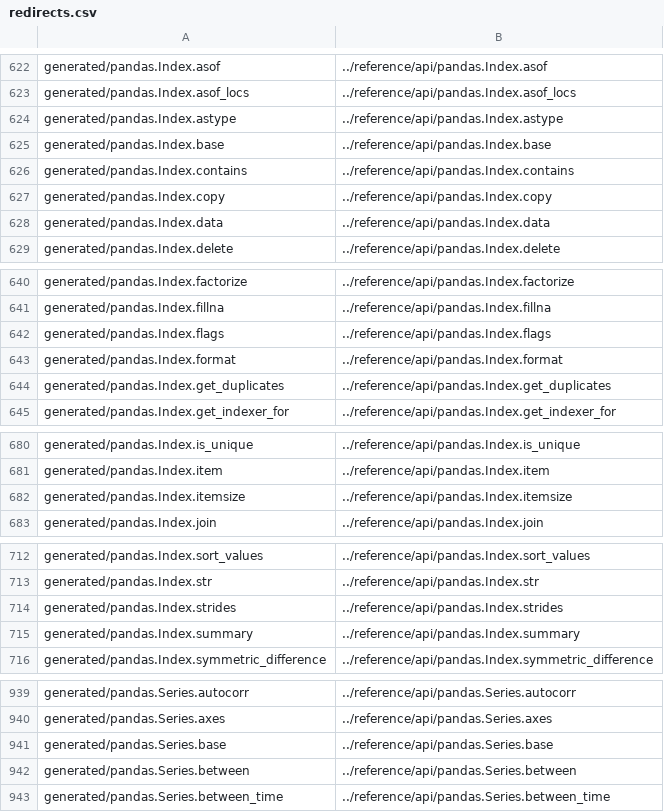
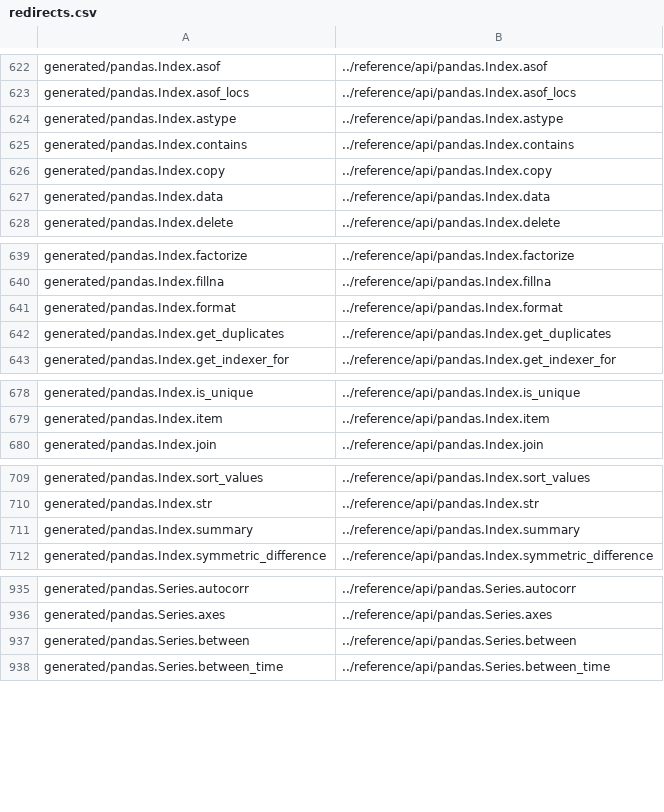
Before and after one commit to mobogaqc/pandas, a CSV file: doc/redirects.csv, drawn as a sheet; only a part is shown, gaps mark what is left out; the diff covers the shown part only.

Commit message:
DEPR: remove itemsize, data, base, flags, strides (#29918)

```diff
--- a/doc/redirects.csv
+++ b/doc/redirects.csv
@@ -624,3 +624,2 @@ generated/pandas.Index.asof_locs,../reference/api/pandas.Index.asof_locs
 generated/pandas.Index.astype,../reference/api/pandas.Index.astype
-generated/pandas.Index.base,../reference/api/pandas.Index.base
 generated/pandas.Index.contains,../reference/api/pandas.Index.contains
@@ -641,3 +640,2 @@ generated/pandas.Index.factorize,../reference/api/pandas.Index.factorize
 generated/pandas.Index.fillna,../reference/api/pandas.Index.fillna
-generated/pandas.Index.flags,../reference/api/pandas.Index.flags
 generated/pandas.Index.format,../reference/api/pandas.Index.format
@@ -681,3 +679,2 @@ generated/pandas.Index.is_unique,../reference/api/pandas.Index.is_unique
 generated/pandas.Index.item,../reference/api/pandas.Index.item
-generated/pandas.Index.itemsize,../reference/api/pandas.Index.itemsize
 generated/pandas.Index.join,../reference/api/pandas.Index.join
@@ -713,3 +710,2 @@ generated/pandas.Index.sort_values,../reference/api/pandas.Index.sort_values
 generated/pandas.Index.str,../reference/api/pandas.Index.str
-generated/pandas.Index.strides,../reference/api/pandas.Index.strides
 generated/pandas.Index.summary,../reference/api/pandas.Index.summary
@@ -940,3 +936,2 @@ generated/pandas.Series.autocorr,../reference/api/pandas.Series.autocorr
 generated/pandas.Series.axes,../reference/api/pandas.Series.axes
-generated/pandas.Series.base,../reference/api/pandas.Series.base
 generated/pandas.Series.between,../reference/api/pandas.Series.between
```
Also changed, not shown: 3 removed rows elsewhere in this file, 11 other files.
